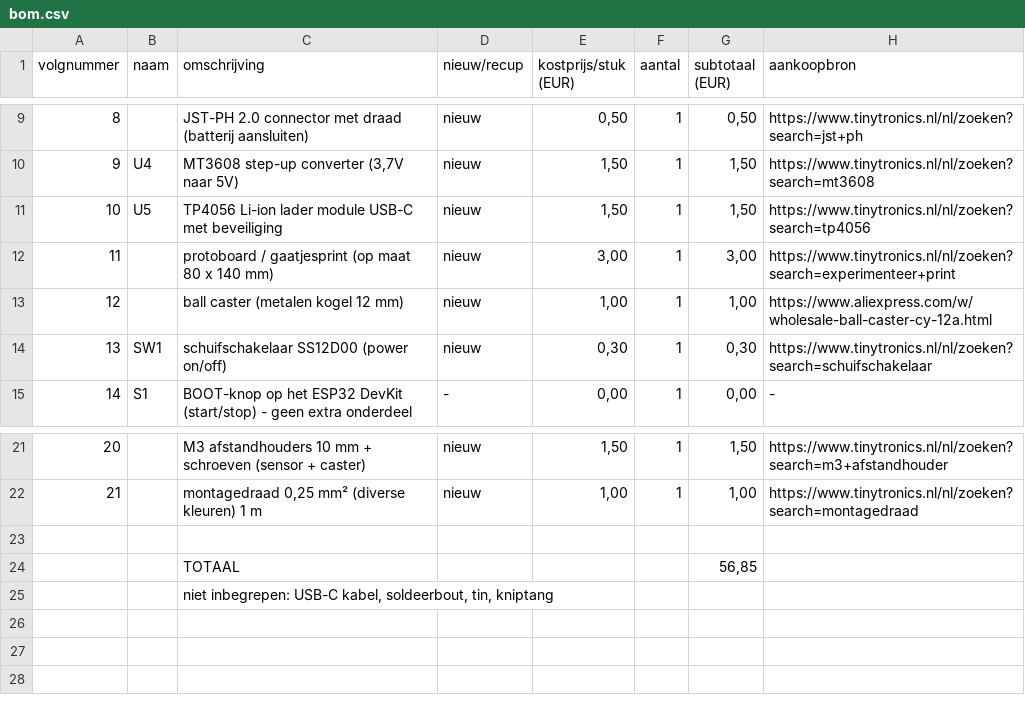
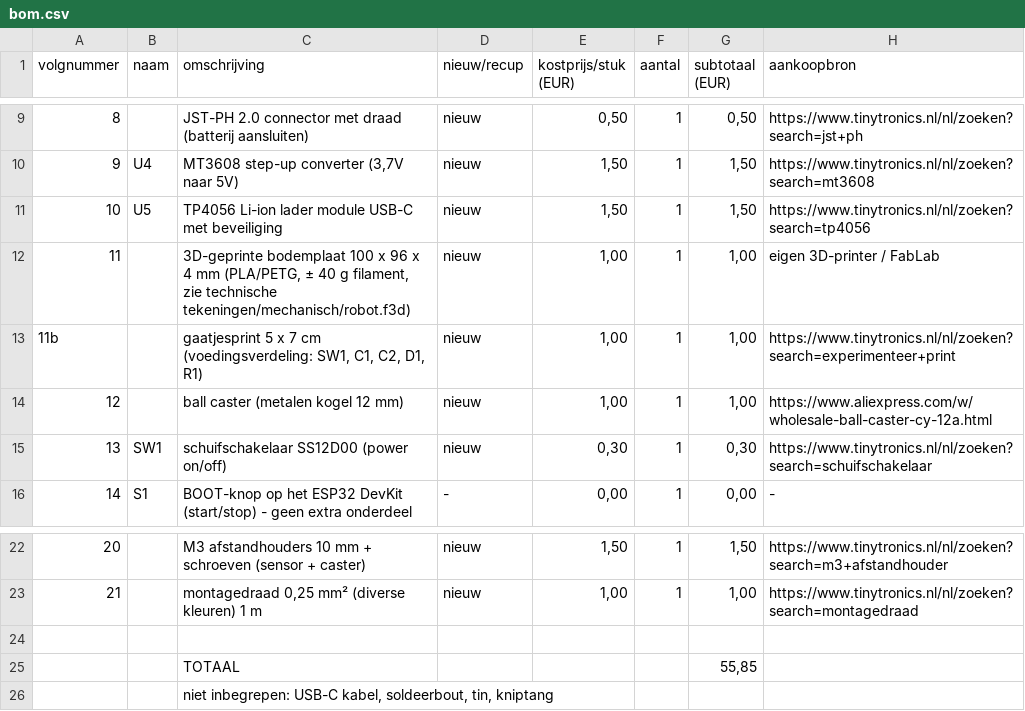
Before and after one commit to kollinvt/Linefollower, a CSV file: bill of materials/bom.csv, drawn as a sheet; only a part is shown, gaps mark what is left out; addresses are those after the commit; the diff names each change by its address in the sheet, - before the commit and + after, or states it on an @@ line.

```diff
--- a/bill of materials/bom.csv
+++ b/bill of materials/bom.csv
+row 12: 11 |  | 3D-geprinte bodemplaat 100 x 96 x 4 mm (PLA/PETG, ± 40 g filament, zie technische tekeningen/mechanisch/robot.f3d) | nieuw | 1,00 | 1 | 1,00 | eigen 3D-printer / FabLab
@@ column A (volgnummer) renumbered in row 13 @@
-C13 (omschrijving): protoboard / gaatjesprint (op maat 80 x 140 mm)
+C13 (omschrijving): gaatjesprint 5 x 7 cm (voedingsverdeling: SW1, C1, C2, D1, R1)
-E13 (kostprijs/stuk (EUR)): 3,00
+E13 (kostprijs/stuk (EUR)): 1,00
-G13 (subtotaal (EUR)): 3,00
+G13 (subtotaal (EUR)): 1,00
-G25 (subtotaal (EUR)): 56,85
+G25 (subtotaal (EUR)): 55,85
```
Also changed, not shown: 11 other files.
